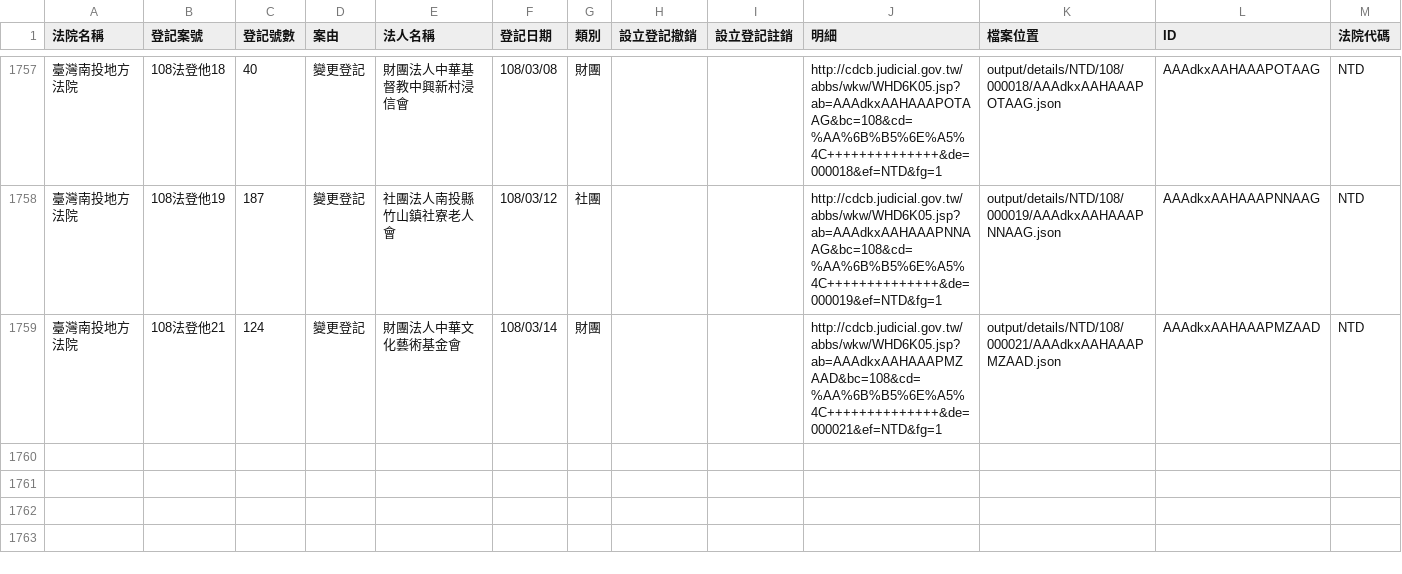
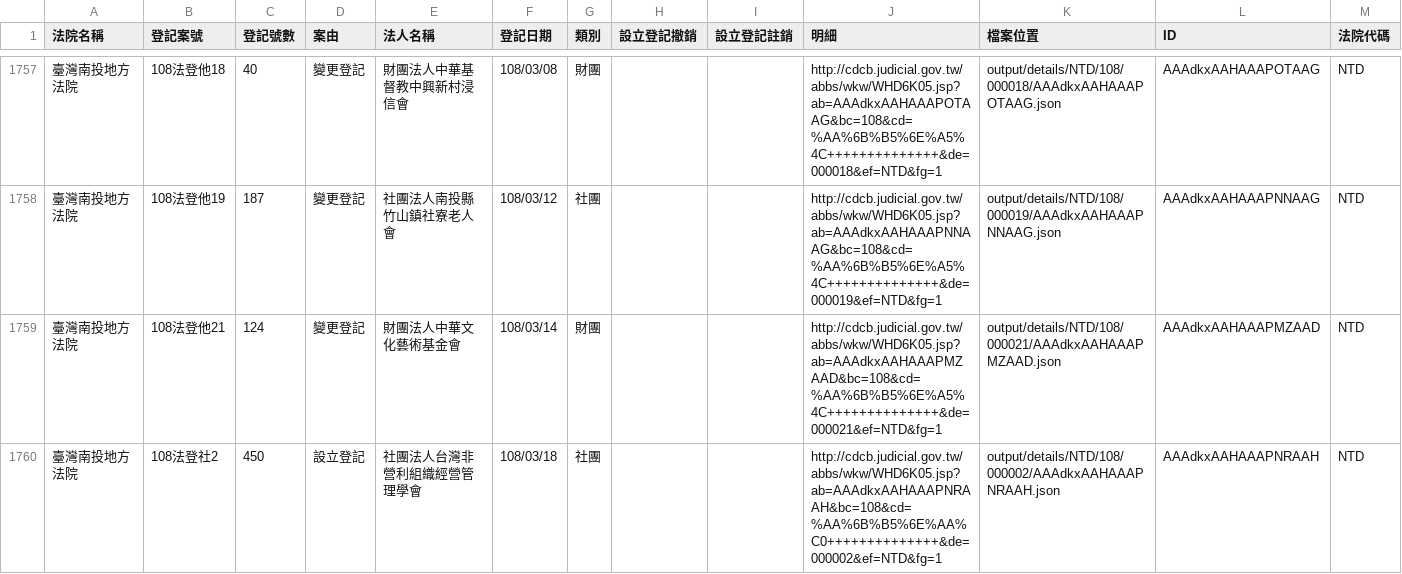
Before and after one commit to g0v/foundationtw, a CSV file: output/lists/NTD.csv, drawn as a sheet; only a part is shown, gaps mark what is left out; the diff names each change by its address in the sheet, - before the commit and + after, or states it on an @@ line.

```diff
--- a/output/lists/NTD.csv
+++ b/output/lists/NTD.csv
+row 1760: 臺灣南投地方法院 | 108法登社2 | 450 | 設立登記 | 社團法人台灣非營利組織經營管理學會 | 108/03/18 | 社團 |  |  | http://cdcb.judicial.gov.tw/abbs/wkw/WHD6K05.jsp?ab=AAAdkxAAHAAAPNRAAH&bc=108&cd=%AA%6B%B5%6E%AA%C0++++++++++++++&de=000002&ef=NTD&fg=1 | output/details/NTD/108/000002/AAAdkxAAHAAAPNRAAH.json | AAAdkxAAHAAAPNRAAH | NTD
```
Also changed, not shown: output/lists/CTD.csv, output/lists/HLD.csv, 53 other files.
